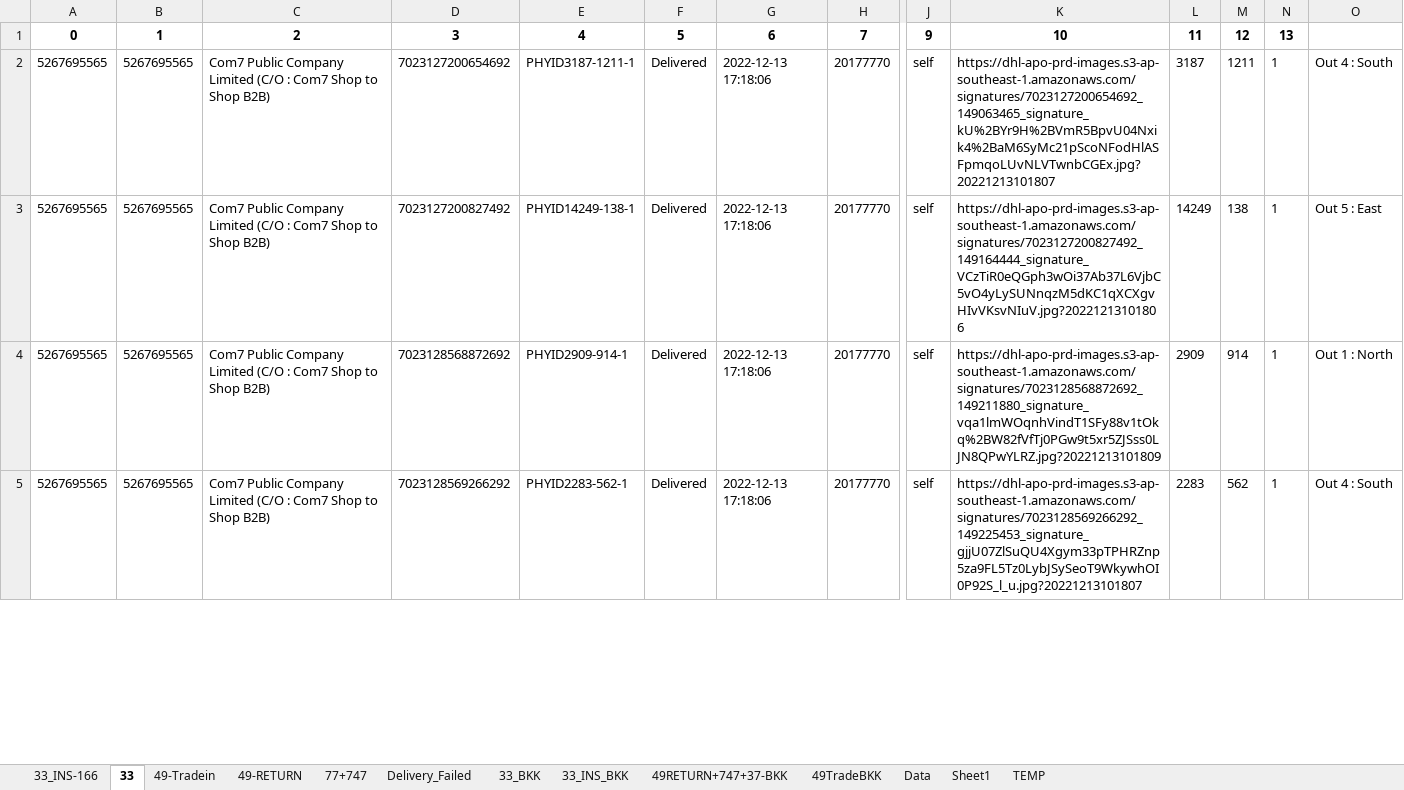
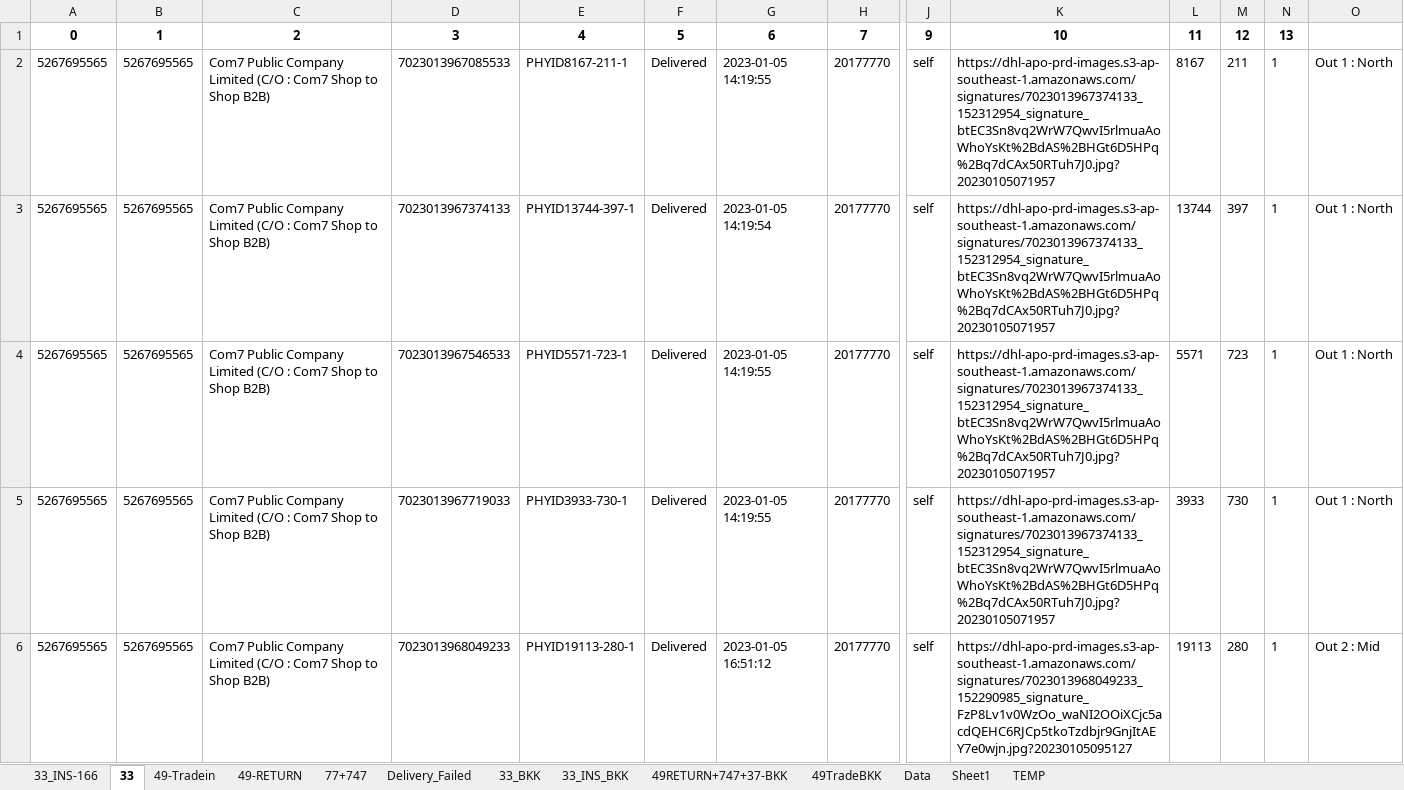
Before and after one commit to famasf1/my-work-python-script, an Excel workbook: bitly+ready.xlsx, sheet 33, drawn as a sheet; only a part is shown, gaps mark what is left out; values as stored, in another font and other column widths than the file's, no borders; addresses are those after the commit; rows hold the shown columns only; the diff covers the shown part only; the diff names each change by its address in the sheet, - before the commit and + after, or states it on an @@ line.

```diff
--- a/bitly+ready.xlsx (sheet 33)
+++ b/bitly+ready.xlsx (sheet 33)
-D2: 7023127200654692
+D2: 7023013967085533
-E2: PHYID3187-1211-1
+E2: PHYID8167-211-1
-G2: 2022-12-13 17:18:06
+G2: 2023-01-05 14:19:55
-K2: https://dhl-apo-prd-images.s3-ap-southeast-1.amazonaws.com/signatures/7023127200654692_149063465_signature_kU%2BYr9H%2BVmR5BpvU04Nxik4%2BaM6SyMc21pScoNFodHlASFpmqoLUvNLVTwnbCGEx.jpg?20221213101807
+K2: https://dhl-apo-prd-images.s3-ap-southeast-1.amazonaws.com/signatures/7023013967374133_152312954_signature_btEC3Sn8vq2WrW7QwvI5rlmuaAoWhoYsKt%2BdAS%2BHGt6D5HPq%2Bq7dCAx50RTuh7J0.jpg?20230105071957
-L2: 3187
+L2: 8167
-M2: 1211
+M2: 211
-O2: Out 4 : South
+O2: Out 1 : North
-D3: 7023127200827492
+D3: 7023013967374133
-E3: PHYID14249-138-1
+E3: PHYID13744-397-1
-G3: 2022-12-13 17:18:06
+G3: 2023-01-05 14:19:54
-K3: https://dhl-apo-prd-images.s3-ap-southeast-1.amazonaws.com/signatures/7023127200827492_149164444_signature_VCzTiR0eQGph3wOi37Ab37L6VjbC5vO4yLySUNnqzM5dKC1qXCXgvHIvVKsvNIuV.jpg?20221213101806
+K3: https://dhl-apo-prd-images.s3-ap-southeast-1.amazonaws.com/signatures/7023013967374133_152312954_signature_btEC3Sn8vq2WrW7QwvI5rlmuaAoWhoYsKt%2BdAS%2BHGt6D5HPq%2Bq7dCAx50RTuh7J0.jpg?20230105071957
-L3: 14249
+L3: 13744
-M3: 138
+M3: 397
-O3: Out 5 : East
+O3: Out 1 : North
-D4: 7023128568872692
+D4: 7023013967546533
-E4: PHYID2909-914-1
+E4: PHYID5571-723-1
-G4: 2022-12-13 17:18:06
+G4: 2023-01-05 14:19:55
-K4: https://dhl-apo-prd-images.s3-ap-southeast-1.amazonaws.com/signatures/7023128568872692_149211880_signature_vqa1lmWOqnhVindT1SFy88v1tOkq%2BW82fVfTj0PGw9t5xr5ZJSss0LJN8QPwYLRZ.jpg?20221213101809
+K4: https://dhl-apo-prd-images.s3-ap-southeast-1.amazonaws.com/signatures/7023013967374133_152312954_signature_btEC3Sn8vq2WrW7QwvI5rlmuaAoWhoYsKt%2BdAS%2BHGt6D5HPq%2Bq7dCAx50RTuh7J0.jpg?20230105071957
-L4: 2909
+L4: 5571
-M4: 914
+M4: 723
+row 5: 5267695565 | 5267695565 | Com7 Public Company Limited (C/O : Com7 Shop to Shop B2B) | 7023013967719033 | PHYID3933-730-1 | Delivered | 2023-01-05 14:19:55 | 20177770 | self | https://dhl-apo-prd-images.s3-ap-southeast-1.amazonaws.com/signatures/7023013967374133_152312954_signature_btEC3Sn8vq2WrW7QwvI5rlmuaAoWhoYsKt%2BdAS%2BHGt6D5HPq%2Bq7dCAx50RTuh7J0.jpg?20230105071957 | 3933 | 730 | 1 | Out 1 : North
-D6: 7023128569266292
+D6: 7023013968049233
-E6: PHYID2283-562-1
+E6: PHYID19113-280-1
-G6: 2022-12-13 17:18:06
+G6: 2023-01-05 16:51:12
-K6: https://dhl-apo-prd-images.s3-ap-southeast-1.amazonaws.com/signatures/7023128569266292_149225453_signature_gjjU07ZlSuQU4Xgym33pTPHRZnp5za9FL5Tz0LybJSySeoT9WkywhOI0P92S_l_u.jpg?20221213101807
+K6: https://dhl-apo-prd-images.s3-ap-southeast-1.amazonaws.com/signatures/7023013968049233_152290985_signature_FzP8Lv1v0WzOo_waNI2OOiXCjc5acdQEHC6RJCp5tkoTzdbjr9GnjItAEY7e0wjn.jpg?20230105095127
-L6: 2283
+L6: 19113
-M6: 562
+M6: 280
-O6: Out 4 : South
+O6: Out 2 : Mid
```
Also changed, not shown: 58 added rows and 80 edited cells elsewhere in this sheet, sheet 49-Tradein, sheet 33_INS-166, sheet 77+747, sheet Data, sheet 49TradeBKK, sheet 33_INS_BKK, 1 more sheet, Docref/bitly+ready.xlsx, Print Barcode (dev)/barcode.xlsx, 55 other files.
